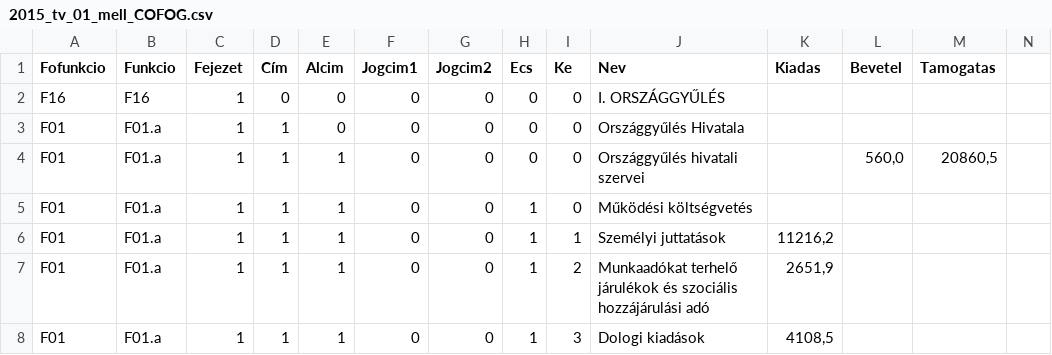
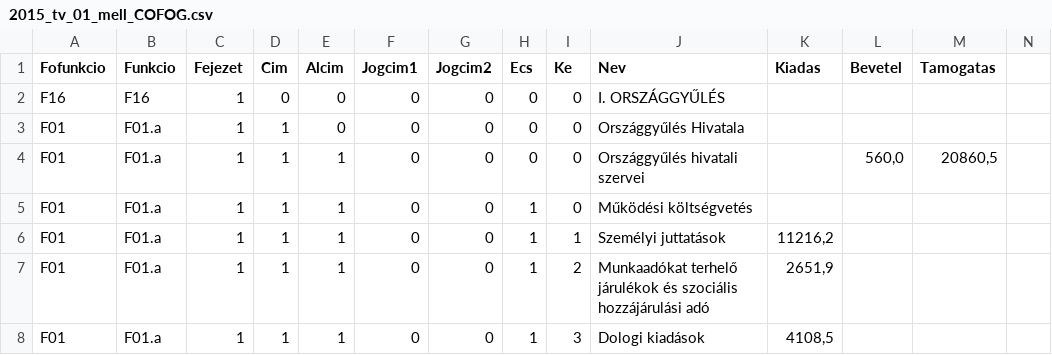
Before and after one commit to Blooregard19/Citizens-Budget-Hungary, a CSV file: 2015_tv_01_mell_COFOG.csv, drawn as a sheet; only a part is shown.

Commit message:
Update 2015_tv_01_mell_COFOG.csv

```diff
--- a/2015_tv_01_mell_COFOG.csv
+++ b/2015_tv_01_mell_COFOG.csv
@@ -1,2 +1,2 @@
-Fofunkcio;Funkcio;Fejezet;Cím;Alcim;Jogcim1;Jogcim2;Ecs;Ke;Nev;Kiadas;Bevetel;Tamogatas
+Fofunkcio;Funkcio;Fejezet;Cim;Alcim;Jogcim1;Jogcim2;Ecs;Ke;Nev;Kiadas;Bevetel;Tamogatas
 F16;F16;1;0;0;0;0;0;0;I. ORSZÁGGYŰLÉS;;;
```
